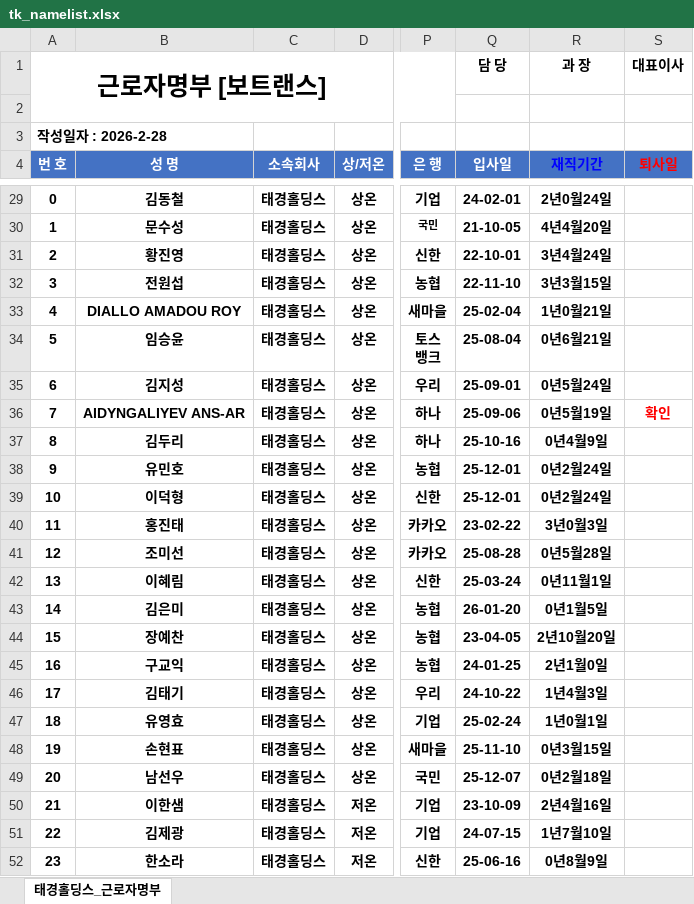
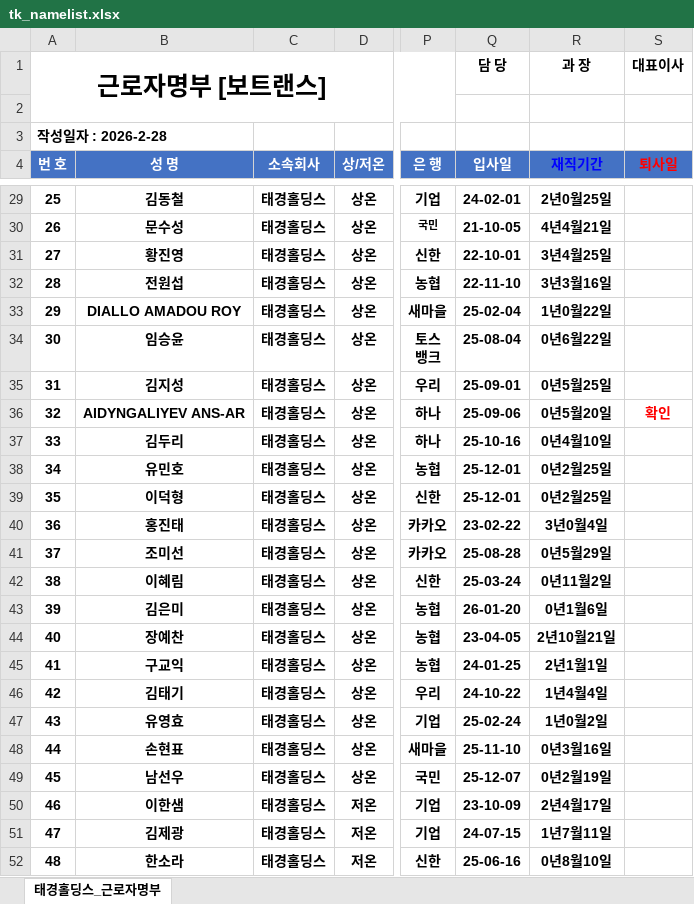
Before and after one commit to forever8710-cloud/attendance_go, an Excel workbook: docs/tk_namelist.xlsx, sheet 태경홀딩스_근로자명부, drawn as a sheet; only a part is shown, gaps mark what is left out; values as stored, in another font and other column widths than the file's, no borders; conditional formats not drawn; the diff covers the shown part only; the diff names each change by its address in the sheet, - before the commit and + after, or states it on an @@ line.

```diff
--- a/docs/tk_namelist.xlsx (sheet 태경홀딩스_근로자명부)
+++ b/docs/tk_namelist.xlsx (sheet 태경홀딩스_근로자명부)
@@ column A (번 호) renumbered between rows 29 and 52 @@
-R29 (재직기간): 2년0월24일
+R29 (재직기간): 2년0월25일
-R30 (재직기간): 4년4월20일
+R30 (재직기간): 4년4월21일
-R31 (재직기간): 3년4월24일
+R31 (재직기간): 3년4월25일
-R32 (재직기간): 3년3월15일
+R32 (재직기간): 3년3월16일
-R33 (재직기간): 1년0월21일
+R33 (재직기간): 1년0월22일
-R34 (재직기간): 0년6월21일
+R34 (재직기간): 0년6월22일
-R35 (재직기간): 0년5월24일
+R35 (재직기간): 0년5월25일
-R36 (재직기간): 0년5월19일
+R36 (재직기간): 0년5월20일
-R37 (재직기간): 0년4월9일
+R37 (재직기간): 0년4월10일
-R38:R39 (재직기간): 0년2월24일
+R38:R39 (재직기간): 0년2월25일
-R40 (재직기간): 3년0월3일
+R40 (재직기간): 3년0월4일
-R41 (재직기간): 0년5월28일
+R41 (재직기간): 0년5월29일
-R42 (재직기간): 0년11월1일
+R42 (재직기간): 0년11월2일
-R43 (재직기간): 0년1월5일
+R43 (재직기간): 0년1월6일
-R44 (재직기간): 2년10월20일
+R44 (재직기간): 2년10월21일
-R45 (재직기간): 2년1월0일
+R45 (재직기간): 2년1월1일
-R46 (재직기간): 1년4월3일
+R46 (재직기간): 1년4월4일
-R47 (재직기간): 1년0월1일
+R47 (재직기간): 1년0월2일
-R48 (재직기간): 0년3월15일
+R48 (재직기간): 0년3월16일
-R49 (재직기간): 0년2월18일
+R49 (재직기간): 0년2월19일
-R50 (재직기간): 2년4월16일
+R50 (재직기간): 2년4월17일
-R51 (재직기간): 1년7월10일
+R51 (재직기간): 1년7월11일
-R52 (재직기간): 0년8월9일
+R52 (재직기간): 0년8월10일
```
Also changed, not shown: 6 added rows and 25 edited cells elsewhere in this sheet, 16 other files.
